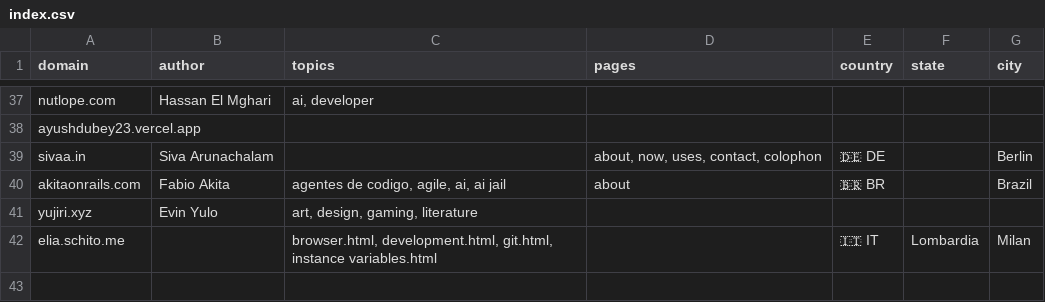
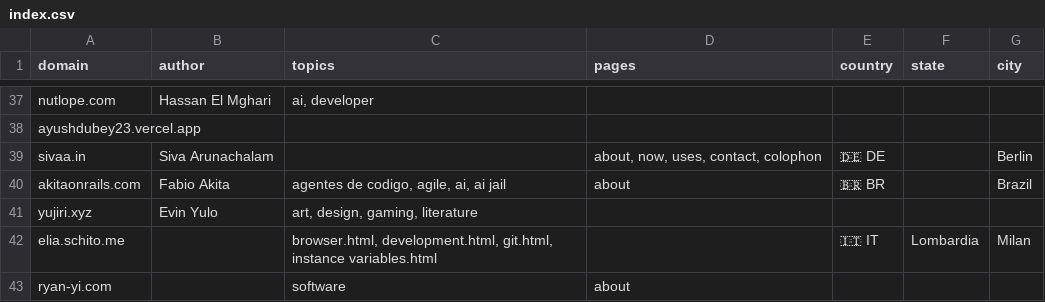
Before and after one commit to AvilPage/SlashIndex.fyi, a CSV file: index.csv, drawn as a sheet; only a part is shown, gaps mark what is left out; the diff names each change by its address in the sheet, - before the commit and + after, or states it on an @@ line.

Commit message:
Add ryan-yi.com to SlashIndex.fyi

```diff
--- a/index.csv
+++ b/index.csv
+row 43: ryan-yi.com |  | software | about
```
